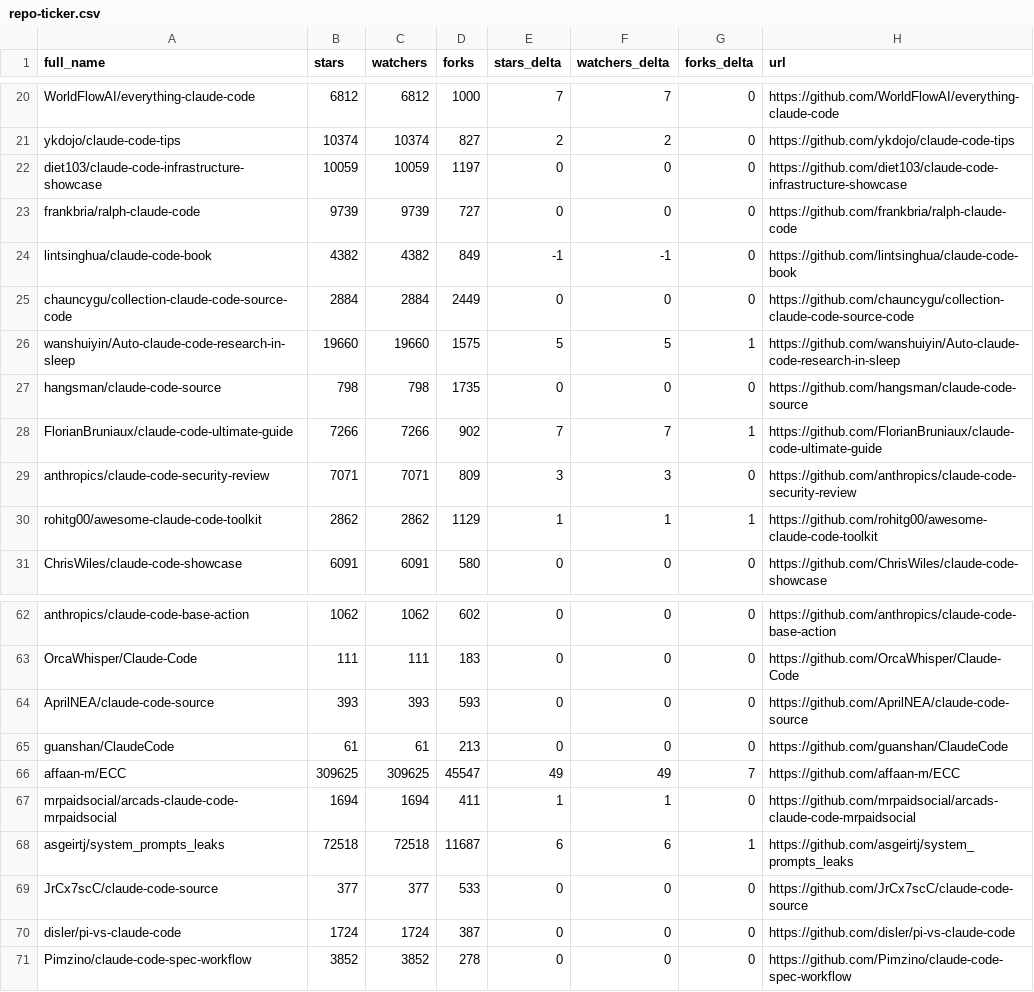
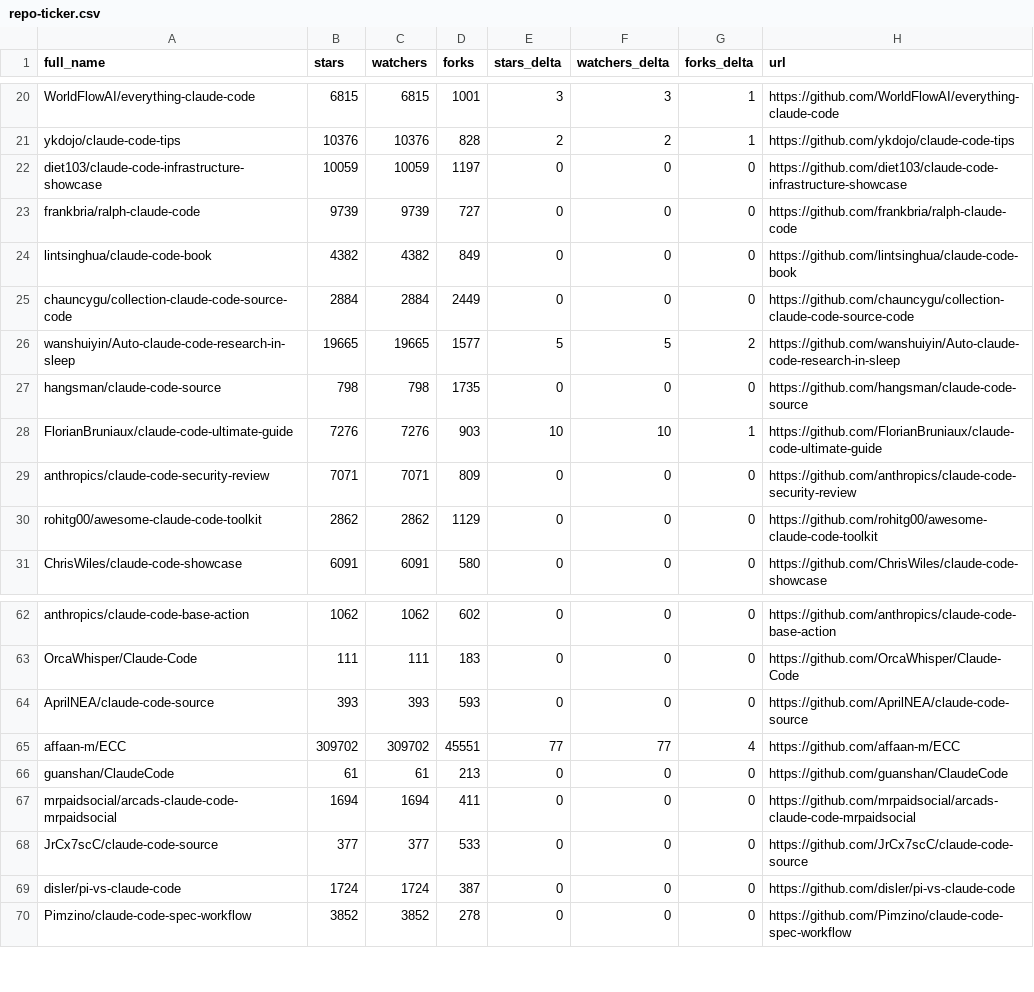
Before and after one commit to louis030195/awesome-claude-code, a CSV file: data/repo-ticker.csv, drawn as a sheet; only a part is shown, gaps mark what is left out; removed rows and columns are numbered as before the commit, all else as after; the diff covers the shown part only; the diff names each change by its address in the sheet, - before the commit and + after, or states it on an @@ line.

```diff
--- a/data/repo-ticker.csv
+++ b/data/repo-ticker.csv
-B20 (stars): 6812
+B20 (stars): 6815
-C20 (watchers): 6812
+C20 (watchers): 6815
-D20 (forks): 1000
+D20 (forks): 1001
-E20 (stars_delta): 7
+E20 (stars_delta): 3
-F20 (watchers_delta): 7
+F20 (watchers_delta): 3
-G20:G21 (forks_delta): 0
+G20:G21 (forks_delta): 1
-B21 (stars): 10374
+B21 (stars): 10376
-C21 (watchers): 10374
+C21 (watchers): 10376
-D21 (forks): 827
+D21 (forks): 828
-E24 (stars_delta): -1
+E24 (stars_delta): 0
-F24 (watchers_delta): -1
+F24 (watchers_delta): 0
-B26 (stars): 19660
+B26 (stars): 19665
-C26 (watchers): 19660
+C26 (watchers): 19665
-D26 (forks): 1575
+D26 (forks): 1577
-G26 (forks_delta): 1
+G26 (forks_delta): 2
-B28 (stars): 7266
+B28 (stars): 7276
-C28 (watchers): 7266
+C28 (watchers): 7276
-D28 (forks): 902
+D28 (forks): 903
-E28 (stars_delta): 7
+E28 (stars_delta): 10
-F28 (watchers_delta): 7
+F28 (watchers_delta): 10
-E29 (stars_delta): 3
+E29 (stars_delta): 0
-F29 (watchers_delta): 3
+F29 (watchers_delta): 0
-E30 (stars_delta): 1
+E30 (stars_delta): 0
-F30 (watchers_delta): 1
+F30 (watchers_delta): 0
-G30 (forks_delta): 1
+G30 (forks_delta): 0
+row 65: affaan-m/ECC | 309702 | 309702 | 45551 | 77 | 77 | 4 | https://github.com/affaan-m/ECC
-row 66: affaan-m/ECC | 309625 | 309625 | 45547 | 49 | 49 | 7 | https://github.com/affaan-m/ECC
-E67 (stars_delta): 1
+E67 (stars_delta): 0
-F67 (watchers_delta): 1
+F67 (watchers_delta): 0
-row 68: asgeirtj/system_prompts_leaks | 72518 | 72518 | 11687 | 6 | 6 | 1 | https://github.com/asgeirtj/system_prompts_leaks
```
Also changed, not shown: 1 added row, 2 moved rows and 103 edited cells elsewhere in this file, 2 other files.
